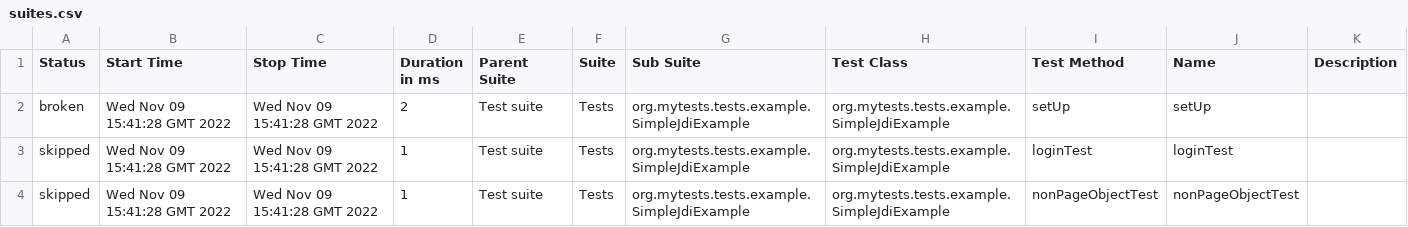
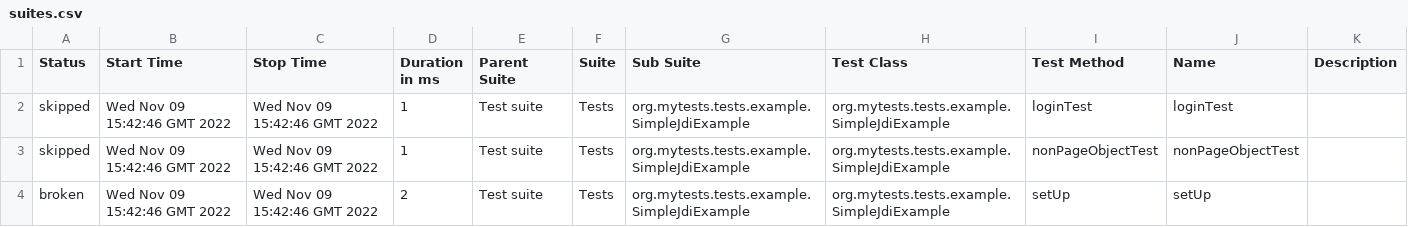
Before and after one commit to jdi-examples/jdi-introduction, a CSV file: 1/data/suites.csv, drawn as a sheet.

```diff
--- a/1/data/suites.csv
+++ b/1/data/suites.csv
@@ -1,4 +1,4 @@
 "Status","Start Time","Stop Time","Duration in ms","Parent Suite","Suite","Sub Suite","Test Class","Test Method","Name","Description"
-"broken","Wed Nov 09 15:41:28 GMT 2022","Wed Nov 09 15:41:28 GMT 2022","2","Test suite","Tests","org.mytests.tests.example.SimpleJdiExample","org.mytests.tests.example.SimpleJdiExample","setUp","setUp",""
-"skipped","Wed Nov 09 15:41:28 GMT 2022","Wed Nov 09 15:41:28 GMT 2022","1","Test suite","Tests","org.mytests.tests.example.SimpleJdiExample","org.mytests.tests.example.SimpleJdiExample","loginTest","loginTest",""
-"skipped","Wed Nov 09 15:41:28 GMT 2022","Wed Nov 09 15:41:28 GMT 2022","1","Test suite","Tests","org.mytests.tests.example.SimpleJdiExample","org.mytests.tests.example.SimpleJdiExample","nonPageObjectTest","nonPageObjectTest",""
+"skipped","Wed Nov 09 15:42:46 GMT 2022","Wed Nov 09 15:42:46 GMT 2022","1","Test suite","Tests","org.mytests.tests.example.SimpleJdiExample","org.mytests.tests.example.SimpleJdiExample","loginTest","loginTest",""
+"skipped","Wed Nov 09 15:42:46 GMT 2022","Wed Nov 09 15:42:46 GMT 2022","1","Test suite","Tests","org.mytests.tests.example.SimpleJdiExample","org.mytests.tests.example.SimpleJdiExample","nonPageObjectTest","nonPageObjectTest",""
+"broken","Wed Nov 09 15:42:46 GMT 2022","Wed Nov 09 15:42:46 GMT 2022","2","Test suite","Tests","org.mytests.tests.example.SimpleJdiExample","org.mytests.tests.example.SimpleJdiExample","setUp","setUp",""
```
Also changed, not shown: 22 other files.
